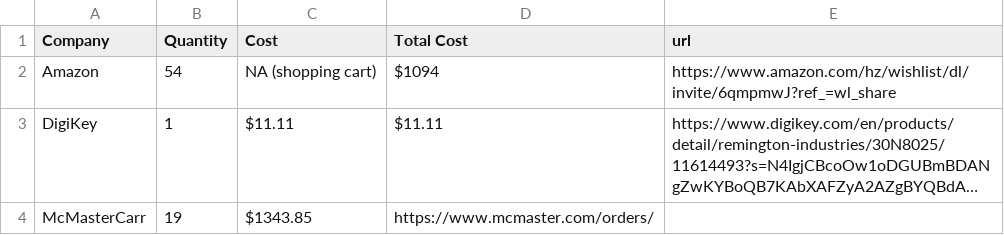
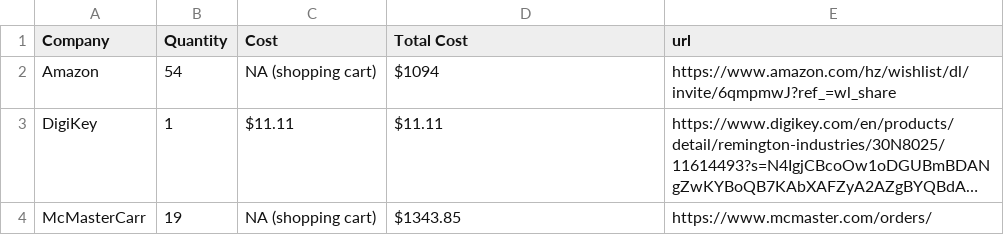
Before and after one commit to coltamos/Mechanical, a CSV file: BOM.csv, drawn as a sheet; long unchanged cells end in …; the diff names each change by its address in the sheet, - before the commit and + after, or states it on an @@ line.

Commit message:
Update BOM.csv

```diff
--- a/BOM.csv
+++ b/BOM.csv
-C4 (Cost): $1343.85
+C4 (Cost): NA (shopping cart)
-D4 (Total Cost): https://www.mcmaster.com/orders/
+D4 (Total Cost): $1343.85
-E4 (url): (empty)
+E4 (url): https://www.mcmaster.com/orders/
```
